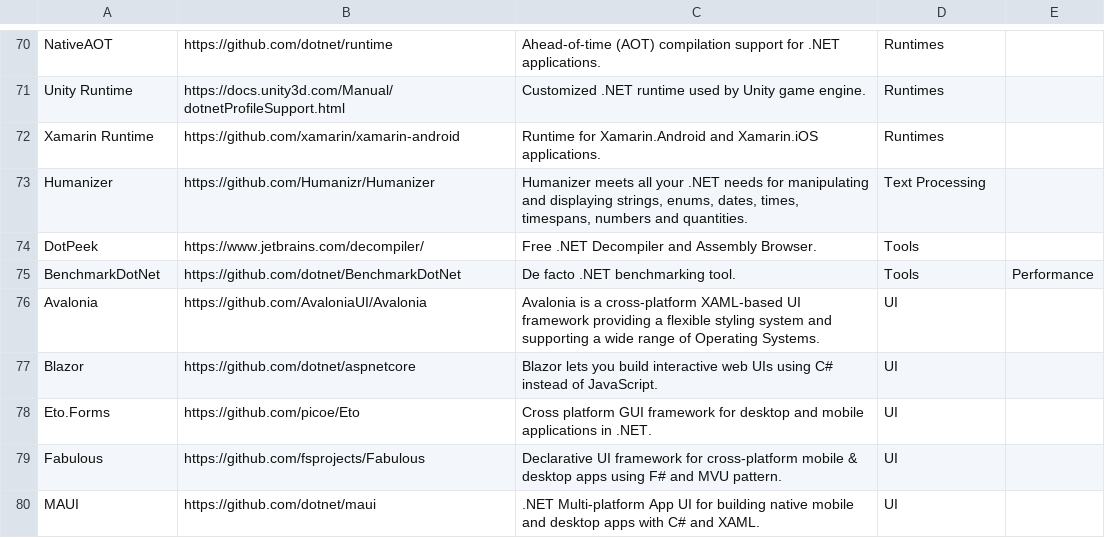
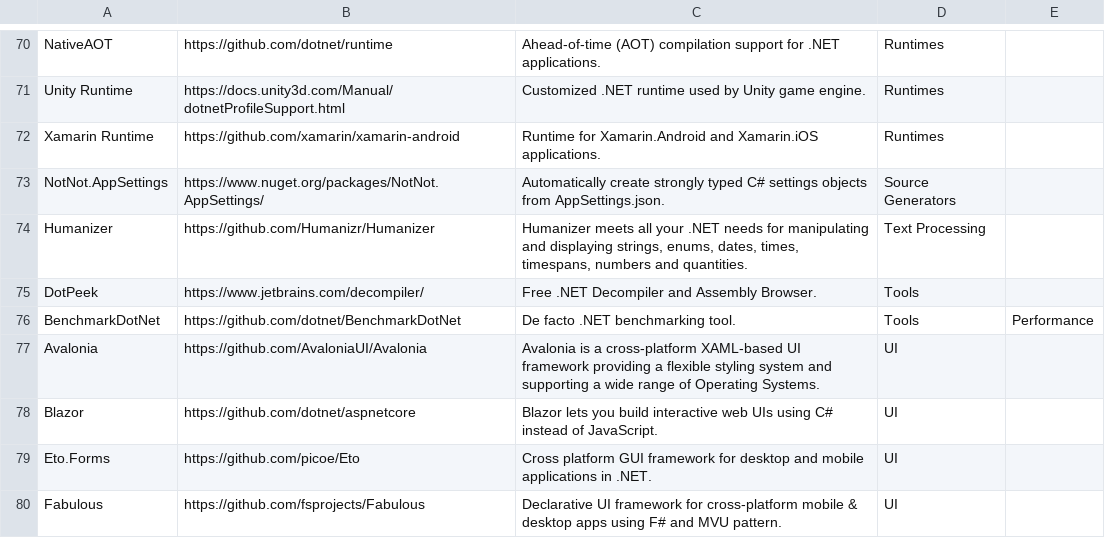
Before and after one commit to aloneguid/awesome-dotnet, a CSV file: links.csv, drawn as a sheet; only a part is shown, gaps mark what is left out; the shorter side is filled out with more unchanged rows.

```diff
--- a/links.csv
+++ b/links.csv
@@ -72,2 +72,3 @@ Unity Runtime,https://docs.unity3d.com/Manual/dotnetProfileSupport.html,Customiz
 Xamarin Runtime,https://github.com/xamarin/xamarin-android,Runtime for Xamarin.Android and Xamarin.iOS applications.,Runtimes,
+NotNot.AppSettings,https://www.nuget.org/packages/NotNot.AppSettings/,Automatically create strongly typed C# settings objects from AppSettings.json.,Source Generators,
 Humanizer,https://github.com/Humanizr/Humanizer,"Humanizer meets all your .NET needs for manipulating and displaying strings, enums, dates, times, timespans, numbers and quantities.",Text Processing,
```
Also changed, not shown: 1 other file.
